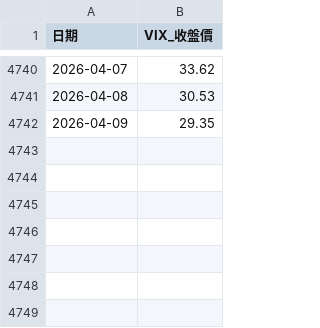
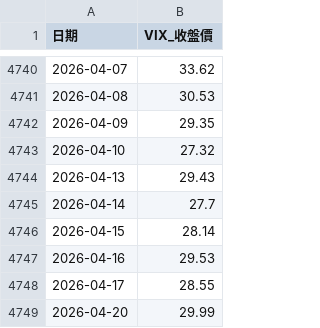
Before and after one commit to alfred0630/MIS, a CSV file: data/vix_index.csv, drawn as a sheet; only a part is shown, gaps mark what is left out.

```diff
--- a/data/vix_index.csv
+++ b/data/vix_index.csv
@@ -4742 +4742,8 @@
 2026-04-09,29.35
+2026-04-10,27.32
+2026-04-13,29.43
+2026-04-14,27.7
+2026-04-15,28.14
+2026-04-16,29.53
+2026-04-17,28.55
+2026-04-20,29.99
```
Also changed, not shown: data/market_indices.csv, 29 other files.
